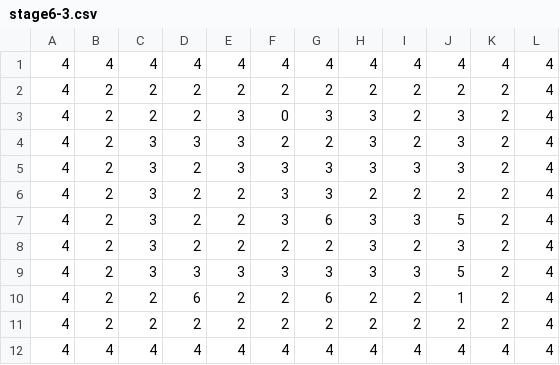
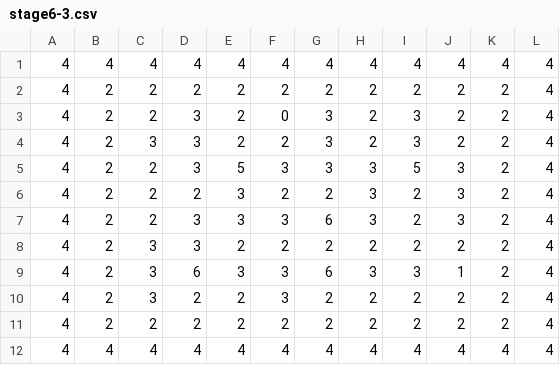
Before and after one commit to taker0084/WaseMajutsu, a CSV file: unilab2024/bin/Debug/Map/stage6-3.csv, drawn as a sheet.

```diff
--- a/unilab2024/bin/Debug/Map/stage6-3.csv
+++ b/unilab2024/bin/Debug/Map/stage6-3.csv
@@ -2,10 +2,10 @@
 4,2,2,2,2,2,2,2,2,2,2,4
-4,2,2,2,3,0,3,3,2,3,2,4
-4,2,3,3,3,2,2,3,2,3,2,4
-4,2,3,2,3,3,3,3,3,3,2,4
-4,2,3,2,2,3,3,2,2,2,2,4
-4,2,3,2,2,3,6,3,3,5,2,4
-4,2,3,2,2,2,2,3,2,3,2,4
-4,2,3,3,3,3,3,3,3,5,2,4
-4,2,2,6,2,2,6,2,2,1,2,4
+4,2,2,3,2,0,3,2,3,2,2,4
+4,2,3,3,2,2,3,2,3,2,2,4
+4,2,2,3,5,3,3,3,5,3,2,4
+4,2,2,2,3,2,2,3,2,3,2,4
+4,2,2,3,3,3,6,3,2,3,2,4
+4,2,3,3,2,2,2,2,2,2,2,4
+4,2,3,6,3,3,6,3,3,1,2,4
+4,2,3,2,2,3,2,2,2,2,2,4
 4,2,2,2,2,2,2,2,2,2,2,4
```
Also changed, not shown: unilab2024/bin/Debug/Map/stage4-1.csv, unilab2024/bin/Debug/Map/stage5-2.csv, 10 other files.
